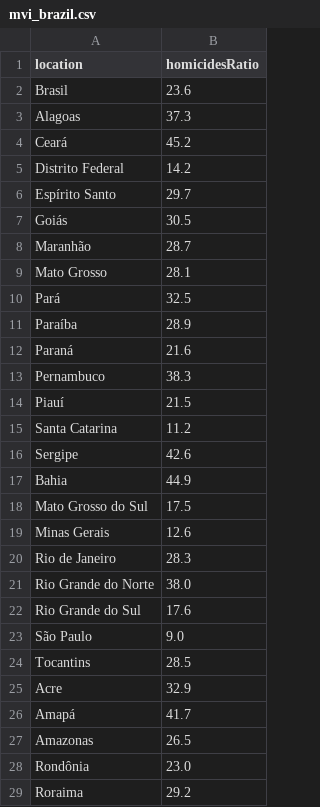
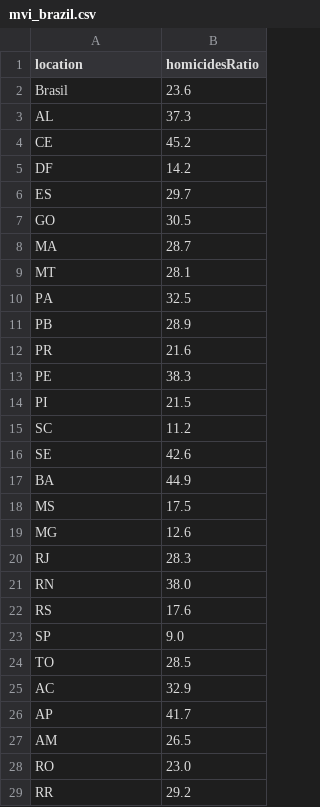
Before and after one commit to tomascco/datavis-cvli-ceara, a CSV file: data/mvi_brazil.csv, drawn as a sheet.

```diff
--- a/data/mvi_brazil.csv
+++ b/data/mvi_brazil.csv
@@ -2,28 +2,28 @@ location,homicidesRatio
 Brasil,"23.6"
-Alagoas,"37.3"
-Ceará,"45.2"
-Distrito Federal,"14.2"
-Espírito Santo,"29.7"
-Goiás,"30.5"
-Maranhão,"28.7"
-Mato Grosso,"28.1"
-Pará,"32.5"
-Paraíba,"28.9"
-Paraná,"21.6"
-Pernambuco,"38.3"
-Piauí,"21.5"
-Santa Catarina,"11.2"
-Sergipe,"42.6"
-Bahia,"44.9"
-Mato Grosso do Sul,"17.5"
-Minas Gerais,"12.6"
-Rio de Janeiro,"28.3"
-Rio Grande do Norte,"38.0"
-Rio Grande do Sul,"17.6"
-São Paulo,"9.0"
-Tocantins,"28.5"
-Acre,"32.9"
-Amapá,"41.7"
-Amazonas,"26.5"
-Rondônia,"23.0"
-Roraima,"29.2"
+AL,"37.3"
+CE,"45.2"
+DF,"14.2"
+ES,"29.7"
+GO,"30.5"
+MA,"28.7"
+MT,"28.1"
+PA,"32.5"
+PB,"28.9"
+PR,"21.6"
+PE,"38.3"
+PI,"21.5"
+SC,"11.2"
+SE,"42.6"
+BA,"44.9"
+MS,"17.5"
+MG,"12.6"
+RJ,"28.3"
+RN,"38.0"
+RS,"17.6"
+SP,"9.0"
+TO,"28.5"
+AC,"32.9"
+AP,"41.7"
+AM,"26.5"
+RO,"23.0"
+RR,"29.2"
```
Also changed, not shown: 3 other files.
